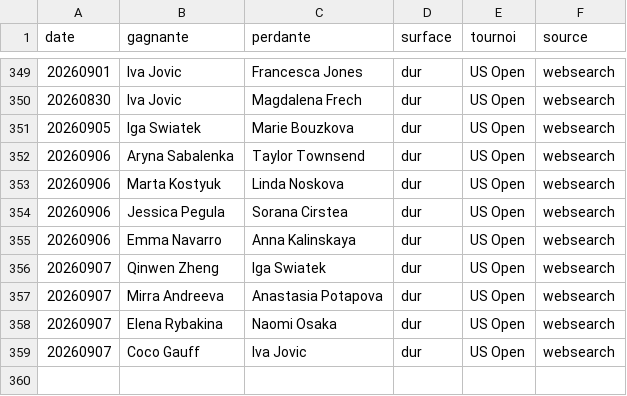
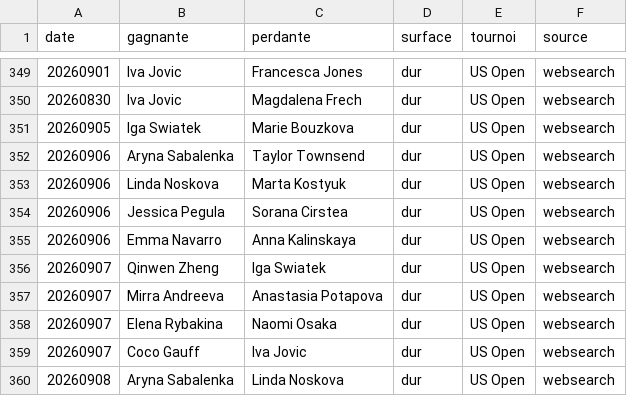
Before and after one commit to lilian93000/Pok-mon-, a CSV file: paris-sportifs/donnees/resultats_recents.csv, drawn as a sheet; only a part is shown, gaps mark what is left out.

```diff
--- a/paris-sportifs/donnees/resultats_recents.csv
+++ b/paris-sportifs/donnees/resultats_recents.csv
@@ -352,3 +352,3 @@ date,gagnante,perdante,surface,tournoi,source
 20260906,Aryna Sabalenka,Taylor Townsend,dur,US Open,websearch
-20260906,Marta Kostyuk,Linda Noskova,dur,US Open,websearch
+20260906,Linda Noskova,Marta Kostyuk,dur,US Open,websearch
 20260906,Jessica Pegula,Sorana Cirstea,dur,US Open,websearch
@@ -359 +359,2 @@ date,gagnante,perdante,surface,tournoi,source
 20260907,Coco Gauff,Iva Jovic,dur,US Open,websearch
+20260908,Aryna Sabalenka,Linda Noskova,dur,US Open,websearch
```
Also changed, not shown: paris-sportifs/suivi_picks.csv.
